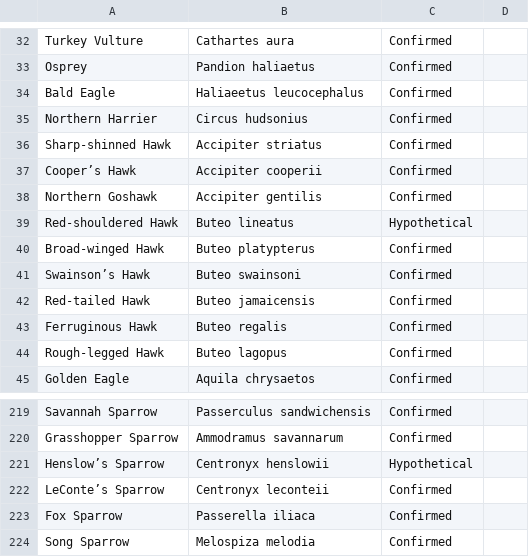
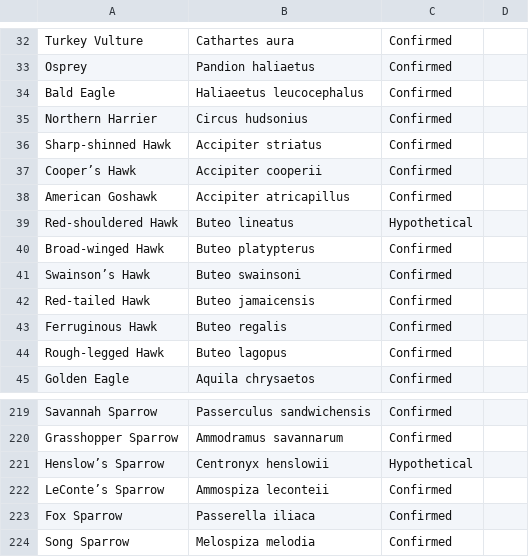
Before and after one commit to jacobccooper/sandhills_2023, a CSV file: Bray_Sandhills_Species.csv, drawn as a sheet; only a part is shown, gaps mark what is left out.

```diff
--- a/Bray_Sandhills_Species.csv
+++ b/Bray_Sandhills_Species.csv
@@ -37,3 +37,3 @@ Sharp-shinned Hawk,Accipiter striatus,Confirmed,
 Cooper’s Hawk,Accipiter cooperii,Confirmed,
-Northern Goshawk,Accipiter gentilis,Confirmed,
+American Goshawk,Accipiter atricapillus,Confirmed,
 Red-shouldered Hawk,Buteo lineatus,Hypothetical,
@@ -221,3 +221,3 @@ Grasshopper Sparrow,Ammodramus savannarum,Confirmed,
 Henslow’s Sparrow,Centronyx henslowii,Hypothetical,
-LeConte’s Sparrow,Centronyx leconteii,Confirmed,
+LeConte’s Sparrow,Ammospiza leconteii,Confirmed,
 Fox Sparrow,Passerella iliaca,Confirmed,
```
Also changed, not shown: compare_lists.csv, 28 other files.
